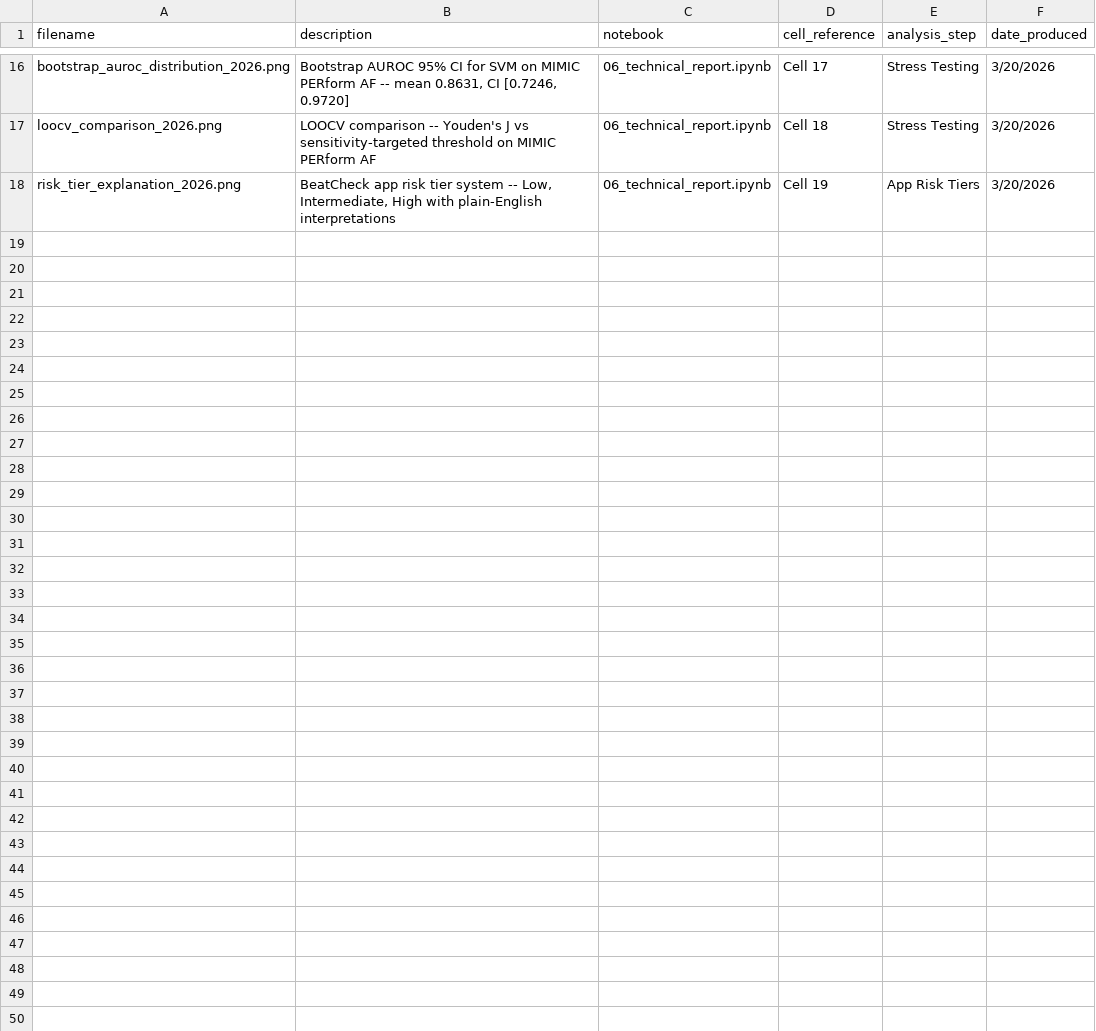
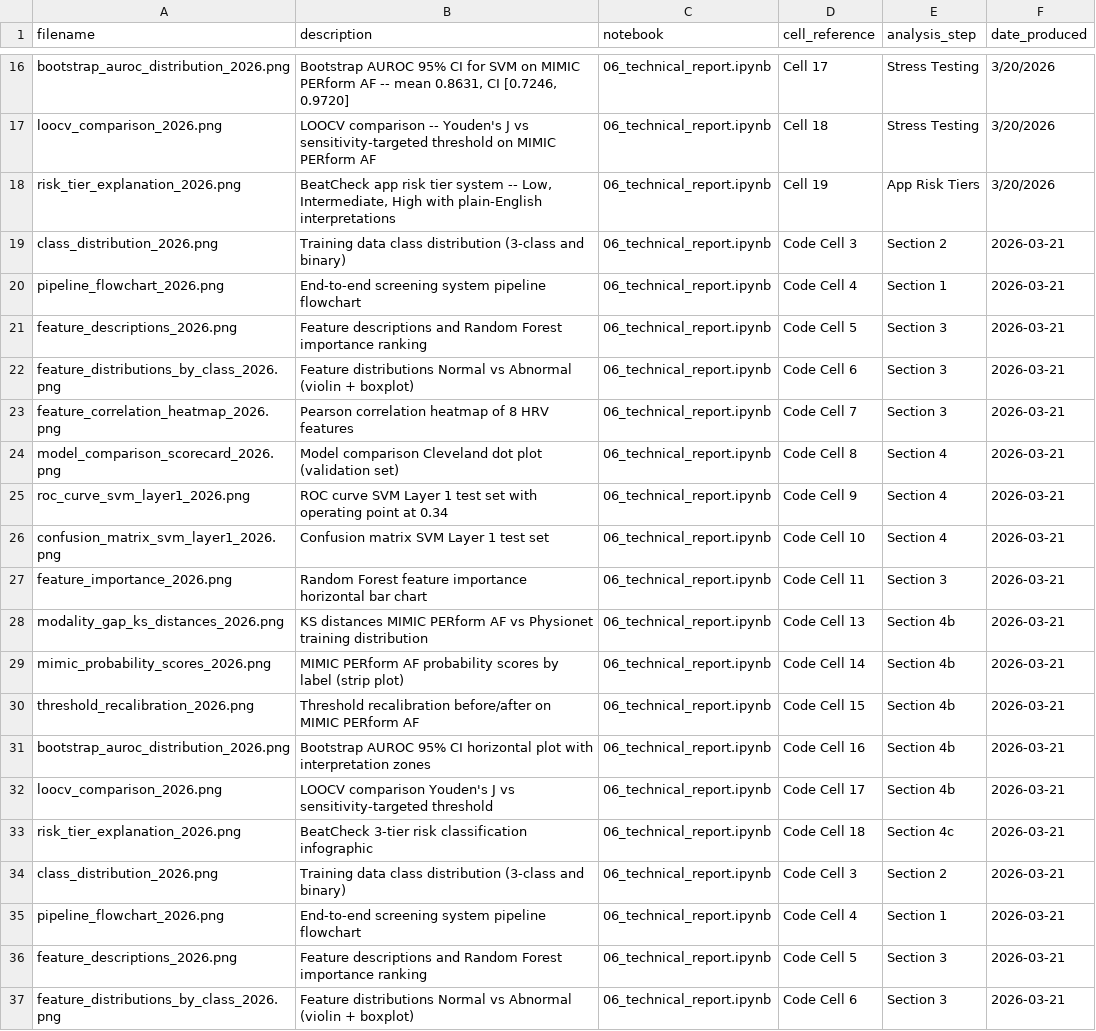
Before and after one commit to Lucas-sam93/ga-capstone-heartbeat-or-noise, a CSV file: outputs/figures/figures_log.csv, drawn as a sheet; only a part is shown, gaps mark what is left out; the diff covers the shown part only; the diff names each change by its address in the sheet, - before the commit and + after, or states it on an @@ line.

Commit message:
Update figures and logs for 2026 analysis
- Updated binary figures for bootstrap AUROC distribution, class distribution, confusion matrix, feature correlation heatmap, feature descriptions, feature distributions by class, feature importance, LOOCV comparison, MIMIC probability scores, modality gap KS distances, model comparison scorecard, pipeline flowchart, risk tier explanation, ROC curve, and threshold recalibration.
- Enhanced figures_log.csv with new entries for class distribution, pipeline flowchart, feature descriptions, feature distributions by class, feature correlation heatmap, model comparison scorecard, ROC curve, confusion matrix, feature importance, modality gap KS distances, MIMIC probability scores, threshold recalibration, and risk tier explanation.

```diff
--- a/outputs/figures/figures_log.csv
+++ b/outputs/figures/figures_log.csv
+row 19: class_distribution_2026.png | Training data class distribution (3-class and binary) | 06_technical_report.ipynb | Code Cell 3 | Section 2 | 2026-03-21
+row 20: pipeline_flowchart_2026.png | End-to-end screening system pipeline flowchart | 06_technical_report.ipynb | Code Cell 4 | Section 1 | 2026-03-21
+row 21: feature_descriptions_2026.png | Feature descriptions and Random Forest importance ranking | 06_technical_report.ipynb | Code Cell 5 | Section 3 | 2026-03-21
+row 22: feature_distributions_by_class_2026.png | Feature distributions Normal vs Abnormal (violin + boxplot) | 06_technical_report.ipynb | Code Cell 6 | Section 3 | 2026-03-21
+row 23: feature_correlation_heatmap_2026.png | Pearson correlation heatmap of 8 HRV features | 06_technical_report.ipynb | Code Cell 7 | Section 3 | 2026-03-21
+row 24: model_comparison_scorecard_2026.png | Model comparison Cleveland dot plot (validation set) | 06_technical_report.ipynb | Code Cell 8 | Section 4 | 2026-03-21
+row 25: roc_curve_svm_layer1_2026.png | ROC curve SVM Layer 1 test set with operating point at 0.34 | 06_technical_report.ipynb | Code Cell 9 | Section 4 | 2026-03-21
+row 26: confusion_matrix_svm_layer1_2026.png | Confusion matrix SVM Layer 1 test set | 06_technical_report.ipynb | Code Cell 10 | Section 4 | 2026-03-21
+row 27: feature_importance_2026.png | Random Forest feature importance horizontal bar chart | 06_technical_report.ipynb | Code Cell 11 | Section 3 | 2026-03-21
+row 28: modality_gap_ks_distances_2026.png | KS distances MIMIC PERform AF vs Physionet training distribution | 06_technical_report.ipynb | Code Cell 13 | Section 4b | 2026-03-21
+row 29: mimic_probability_scores_2026.png | MIMIC PERform AF probability scores by label (strip plot) | 06_technical_report.ipynb | Code Cell 14 | Section 4b | 2026-03-21
+row 30: threshold_recalibration_2026.png | Threshold recalibration before/after on MIMIC PERform AF | 06_technical_report.ipynb | Code Cell 15 | Section 4b | 2026-03-21
+row 31: bootstrap_auroc_distribution_2026.png | Bootstrap AUROC 95% CI horizontal plot with interpretation zones | 06_technical_report.ipynb | Code Cell 16 | Section 4b | 2026-03-21
+row 32: loocv_comparison_2026.png | LOOCV comparison Youden's J vs sensitivity-targeted threshold | 06_technical_report.ipynb | Code Cell 17 | Section 4b | 2026-03-21
+row 33: risk_tier_explanation_2026.png | BeatCheck 3-tier risk classification infographic | 06_technical_report.ipynb | Code Cell 18 | Section 4c | 2026-03-21
+row 34: class_distribution_2026.png | Training data class distribution (3-class and binary) | 06_technical_report.ipynb | Code Cell 3 | Section 2 | 2026-03-21
+row 35: pipeline_flowchart_2026.png | End-to-end screening system pipeline flowchart | 06_technical_report.ipynb | Code Cell 4 | Section 1 | 2026-03-21
+row 36: feature_descriptions_2026.png | Feature descriptions and Random Forest importance ranking | 06_technical_report.ipynb | Code Cell 5 | Section 3 | 2026-03-21
+row 37: feature_distributions_by_class_2026.png | Feature distributions Normal vs Abnormal (violin + boxplot) | 06_technical_report.ipynb | Code Cell 6 | Section 3 | 2026-03-21
```
Also changed, not shown: 11 added rows elsewhere in this file, 16 other files.
